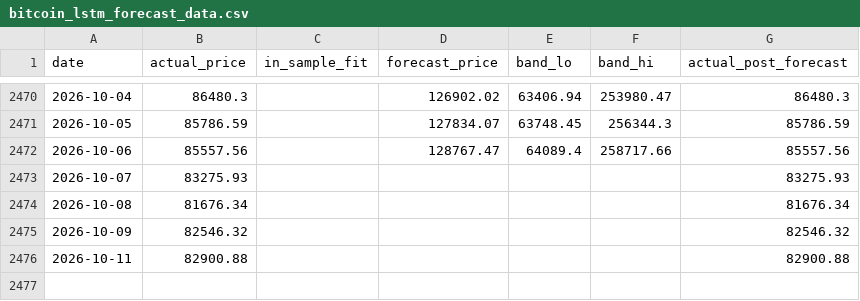
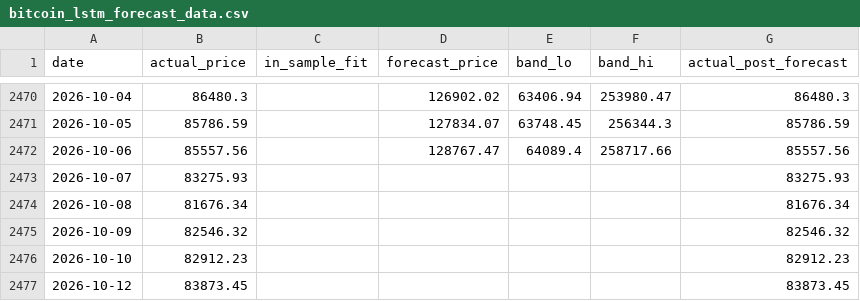
Before and after one commit to theremjak/data, a CSV file: bitcoin_lstm_forecast_data.csv, drawn as a sheet; only a part is shown, gaps mark what is left out.

```diff
--- a/bitcoin_lstm_forecast_data.csv
+++ b/bitcoin_lstm_forecast_data.csv
@@ -2475,2 +2475,3 @@ date,actual_price,in_sample_fit,forecast_price,band_lo,band_hi,actual_post_forec
 2026-10-09,82546.32,,,,,82546.32
-2026-10-11,82900.88,,,,,82900.88
+2026-10-10,82912.23,,,,,82912.23
+2026-10-12,83873.45,,,,,83873.45
```
Also changed, not shown: bitcoin_daily_prices.csv, 2 other files.
